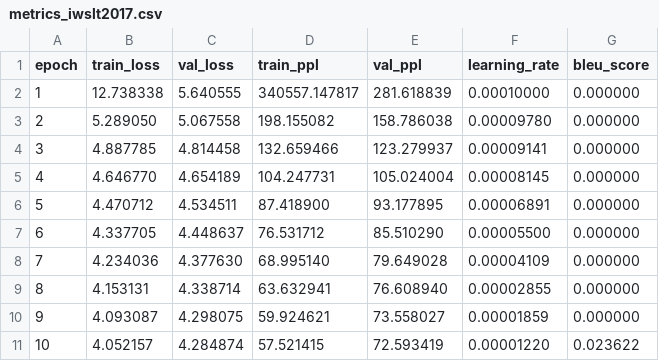
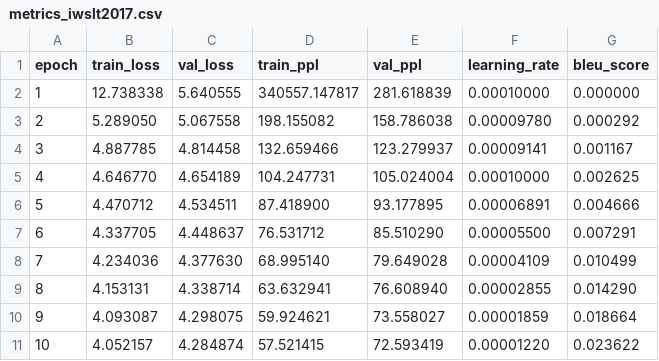
Before and after one commit to jiangwang887/transformer-project, a CSV file: results/metrics_iwslt2017.csv, drawn as a sheet.

Commit message:
Update metrics_iwslt2017.csv

```diff
--- a/results/metrics_iwslt2017.csv
+++ b/results/metrics_iwslt2017.csv
@@ -2,10 +2,10 @@ epoch,train_loss,val_loss,train_ppl,val_ppl,learning_rate,bleu_score
 1,12.738338,5.640555,340557.147817,281.618839,0.00010000,0.000000
-2,5.289050,5.067558,198.155082,158.786038,0.00009780,0.000000
-3,4.887785,4.814458,132.659466,123.279937,0.00009141,0.000000
-4,4.646770,4.654189,104.247731,105.024004,0.00008145,0.000000
-5,4.470712,4.534511,87.418900,93.177895,0.00006891,0.000000
-6,4.337705,4.448637,76.531712,85.510290,0.00005500,0.000000
-7,4.234036,4.377630,68.995140,79.649028,0.00004109,0.000000
-8,4.153131,4.338714,63.632941,76.608940,0.00002855,0.000000
-9,4.093087,4.298075,59.924621,73.558027,0.00001859,0.000000
+2,5.289050,5.067558,198.155082,158.786038,0.00009780,0.000292
+3,4.887785,4.814458,132.659466,123.279937,0.00009141,0.001167
+4,4.646770,4.654189,104.247731,105.024004,0.00010000,0.002625
+5,4.470712,4.534511,87.418900,93.177895,0.00006891,0.004666
+6,4.337705,4.448637,76.531712,85.510290,0.00005500,0.007291
+7,4.234036,4.377630,68.995140,79.649028,0.00004109,0.010499
+8,4.153131,4.338714,63.632941,76.608940,0.00002855,0.014290
+9,4.093087,4.298075,59.924621,73.558027,0.00001859,0.018664
 10,4.052157,4.284874,57.521415,72.593419,0.00001220,0.023622
```
